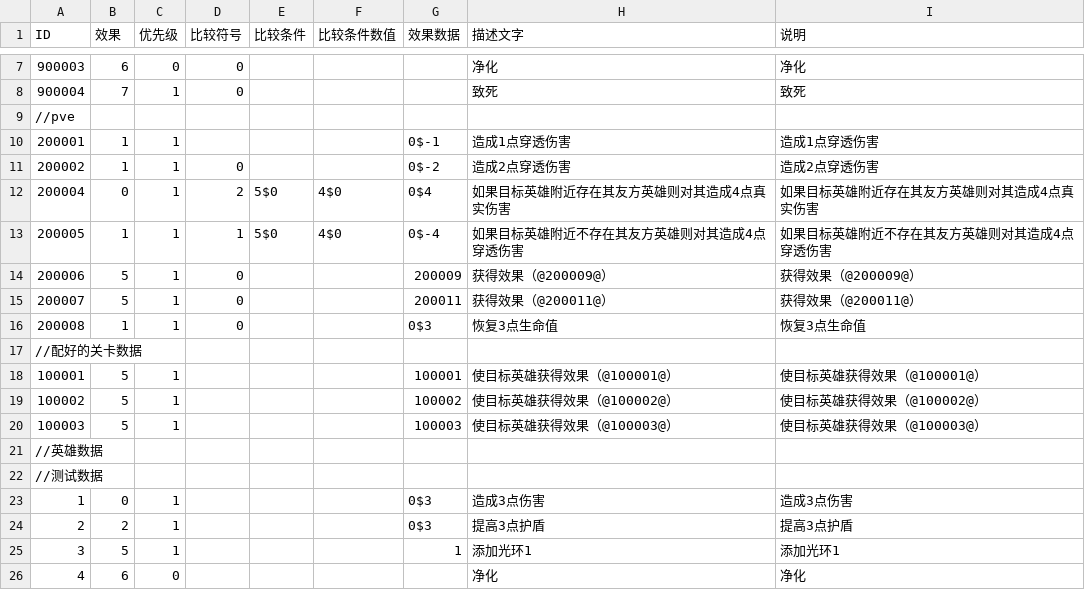
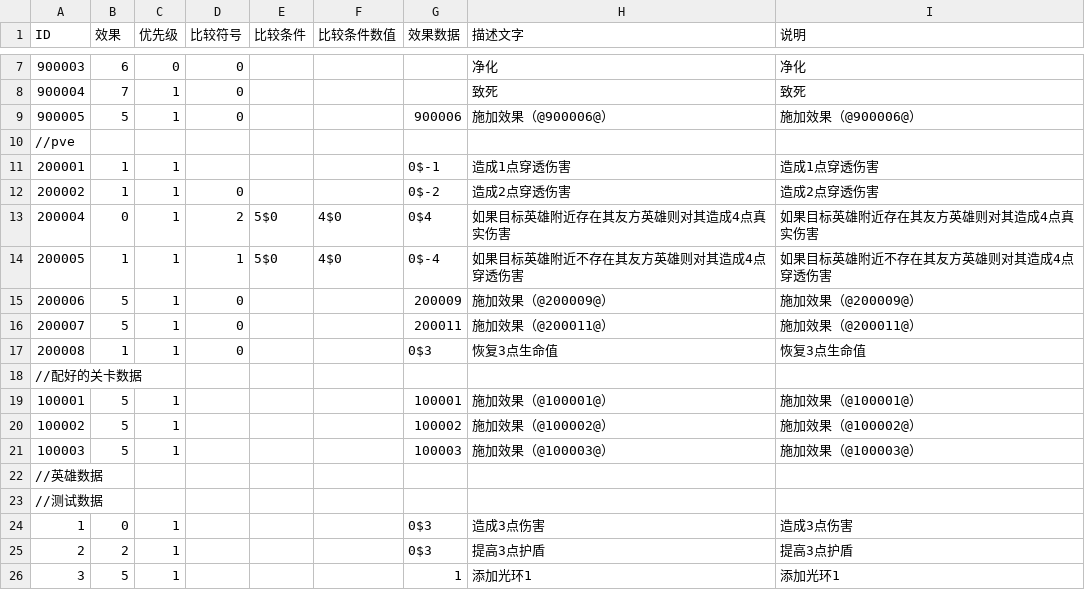
Before and after one commit to PenpenLi/FinalWar_data, a CSV file: csv/effect.csv, drawn as a sheet; only a part is shown, gaps mark what is left out; the shorter side is filled out with more unchanged rows; addresses are those after the commit; the diff names each change by its address in the sheet, - before the commit and + after, or states it on an @@ line.

```diff
--- a/csv/effect.csv
+++ b/csv/effect.csv
+row 9: 900005 | 5 | 1 | 0 |  |  | 900006 | 施加效果（@900006@） | 施加效果（@900006@）
-H15 (描述文字): 获得效果（@200009@）
+H15 (描述文字): 施加效果（@200009@）
-I15 (说明): 获得效果（@200009@）
+I15 (说明): 施加效果（@200009@）
-H16 (描述文字): 获得效果（@200011@）
+H16 (描述文字): 施加效果（@200011@）
-I16 (说明): 获得效果（@200011@）
+I16 (说明): 施加效果（@200011@）
-H19 (描述文字): 使目标英雄获得效果（@100001@）
+H19 (描述文字): 施加效果（@100001@）
-I19 (说明): 使目标英雄获得效果（@100001@）
+I19 (说明): 施加效果（@100001@）
-H20 (描述文字): 使目标英雄获得效果（@100002@）
+H20 (描述文字): 施加效果（@100002@）
-I20 (说明): 使目标英雄获得效果（@100002@）
+I20 (说明): 施加效果（@100002@）
-H21 (描述文字): 使目标英雄获得效果（@100003@）
+H21 (描述文字): 施加效果（@100003@）
-I21 (说明): 使目标英雄获得效果（@100003@）
+I21 (说明): 施加效果（@100003@）
```
Also changed, not shown: csv/aura.csv, csv/hero.csv.
